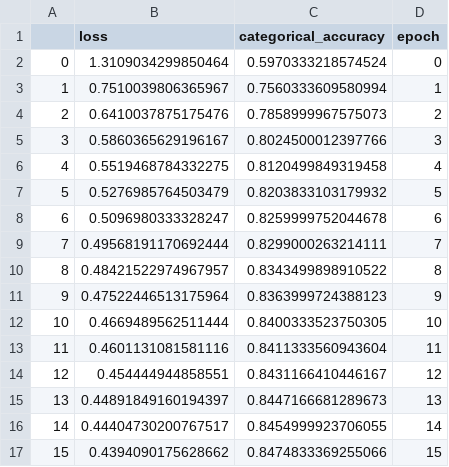
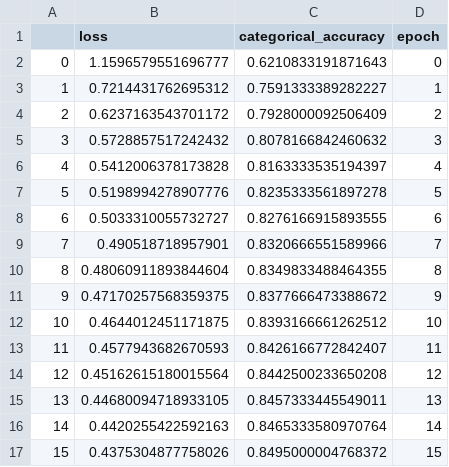
Before and after one commit to ax-va/TensorFlow2-Keras-Deep-Learning-Umberto-Michelucci-2022, a CSV file: histories/history-03-4-mb_size-10.csv, drawn as a sheet; only a part is shown; the diff covers the shown part only.

```diff
--- a/histories/history-03-4-mb_size-10.csv
+++ b/histories/history-03-4-mb_size-10.csv
@@ -1,17 +1,17 @@
 ,loss,categorical_accuracy,epoch
-0,1.3109034299850464,0.5970333218574524,0
-1,0.7510039806365967,0.7560333609580994,1
-2,0.6410037875175476,0.7858999967575073,2
-3,0.5860365629196167,0.8024500012397766,3
-4,0.5519468784332275,0.8120499849319458,4
-5,0.5276985764503479,0.8203833103179932,5
-6,0.5096980333328247,0.8259999752044678,6
-7,0.49568191170692444,0.8299000263214111,7
-8,0.48421522974967957,0.8343499898910522,8
-9,0.47522446513175964,0.8363999724388123,9
-10,0.4669489562511444,0.8400333523750305,10
-11,0.4601131081581116,0.8411333560943604,11
-12,0.454444944858551,0.8431166410446167,12
-13,0.44891849160194397,0.8447166681289673,13
-14,0.44404730200767517,0.8454999923706055,14
-15,0.4394090175628662,0.8474833369255066,15
+0,1.1596579551696777,0.6210833191871643,0
+1,0.7214431762695312,0.7591333389282227,1
+2,0.6237163543701172,0.7928000092506409,2
+3,0.5728857517242432,0.8078166842460632,3
+4,0.5412006378173828,0.8163333535194397,4
+5,0.5198994278907776,0.8235333561897278,5
+6,0.5033310055732727,0.8276166915893555,6
+7,0.490518718957901,0.8320666551589966,7
+8,0.48060911893844604,0.8349833488464355,8
+9,0.47170257568359375,0.8377666473388672,9
+10,0.4644012451171875,0.8393166661262512,10
+11,0.4577943682670593,0.8426166772842407,11
+12,0.45162615180015564,0.8442500233650208,12
+13,0.44680094718933105,0.8457333445549011,13
+14,0.4420255422592163,0.8465333580970764,14
+15,0.4375304877758026,0.8495000004768372,15
```
Also changed, not shown: 168 edited cells elsewhere in this file, histories/history-03-4-mb_size-100.csv, histories/history-03-4-mb_size-20.csv, 10 other files.
